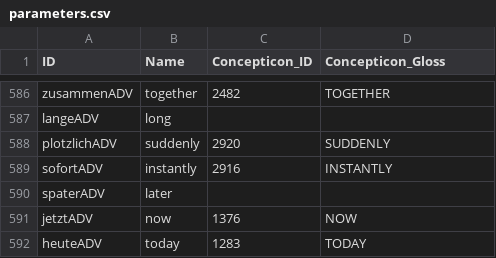
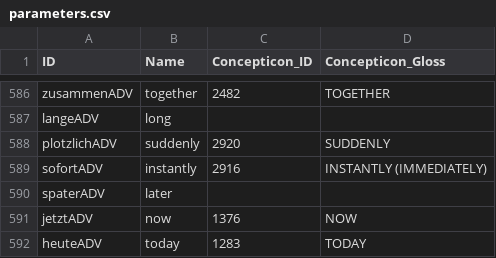
Before and after one commit to lexibank/northeuralex, a CSV file: cldf/parameters.csv, drawn as a sheet; only a part is shown, gaps mark what is left out; the diff covers the shown part only.

```diff
--- a/cldf/parameters.csv
+++ b/cldf/parameters.csv
@@ -588,3 +588,3 @@ langeADV,long,,
 plotzlichADV,suddenly,2920,SUDDENLY
-sofortADV,instantly,2916,INSTANTLY
+sofortADV,instantly,2916,INSTANTLY (IMMEDIATELY)
 spaterADV,later,,
```
Also changed, not shown: 10 edited cells elsewhere in this file, 4 other files.
